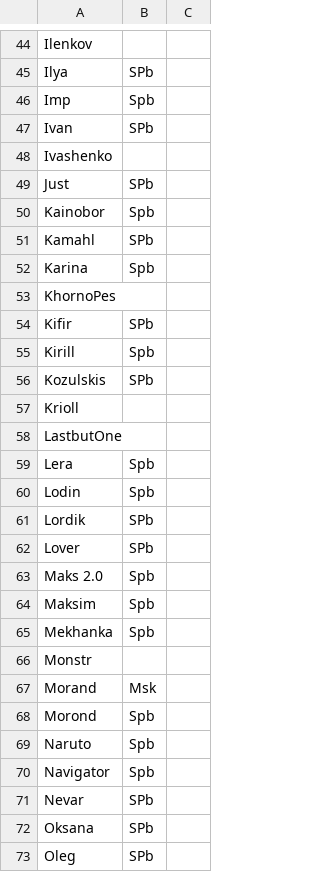
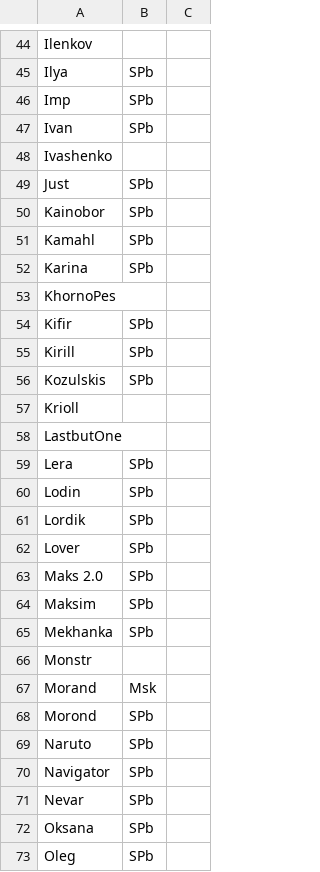
Before and after one commit to pee-kay/russian-wu-rating, a CSV file: players.csv, drawn as a sheet; only a part is shown, gaps mark what is left out; the diff covers the shown part only.

Commit message:
Add SPb players rating

```diff
--- a/players.csv
+++ b/players.csv
@@ -45,3 +45,3 @@ Ilenkov,,
 Ilya,SPb,
-Imp,Spb,
+Imp,SPb,
 Ivan,SPb,
@@ -49,8 +49,8 @@ Ivashenko,,
 Just,SPb,
-Kainobor,Spb,
+Kainobor,SPb,
 Kamahl,SPb,
-Karina,Spb,
+Karina,SPb,
 KhornoPes,,
 Kifir,SPb,
-Kirill,Spb,
+Kirill,SPb,
 Kozulskis,SPb,
@@ -58,14 +58,14 @@ Krioll,,
 LastbutOne,,
-Lera,Spb,
-Lodin,Spb,
+Lera,SPb,
+Lodin,SPb,
 Lordik,SPb,
 Lover,SPb,
-Maks 2.0,Spb,
-Maksim,Spb,
-Mekhanka,Spb,
+Maks 2.0,SPb,
+Maksim,SPb,
+Mekhanka,SPb,
 Monstr,,
 Morand,Msk,
-Morond,Spb,
-Naruto,Spb,
-Navigator,Spb,
+Morond,SPb,
+Naruto,SPb,
+Navigator,SPb,
 Nevar,SPb,
```
Also changed, not shown: 54 edited cells elsewhere in this file, 1 other file.
